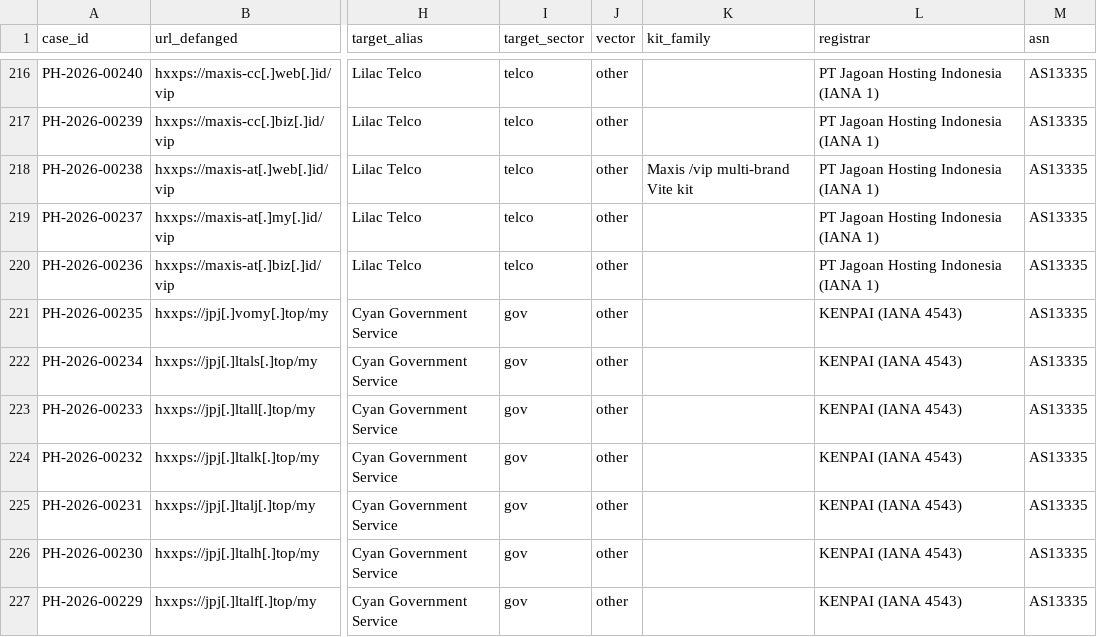
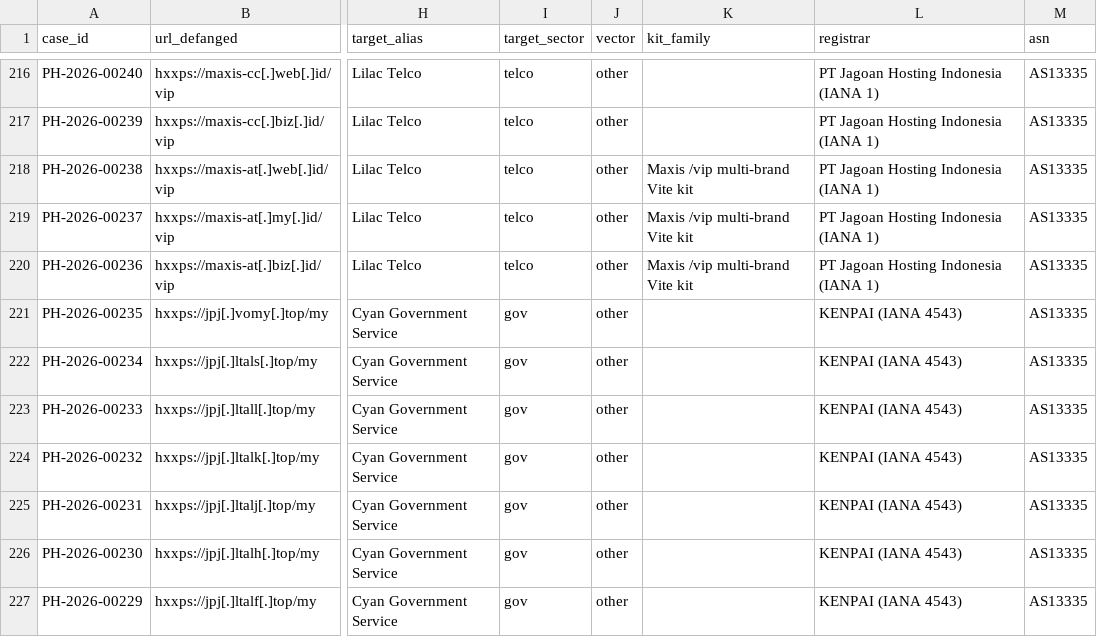
Before and after one commit to rectifyq/phishhunt-feed, a CSV file: feeds/latest.csv, drawn as a sheet; only a part is shown, gaps mark what is left out; the diff names each change by its address in the sheet, - before the commit and + after, or states it on an @@ line.

```diff
--- a/feeds/latest.csv
+++ b/feeds/latest.csv
-K219:K220 (kit_family): (empty)
+K219:K220 (kit_family): Maxis /vip multi-brand Vite kit
```
Also changed, not shown: 1 other file.
